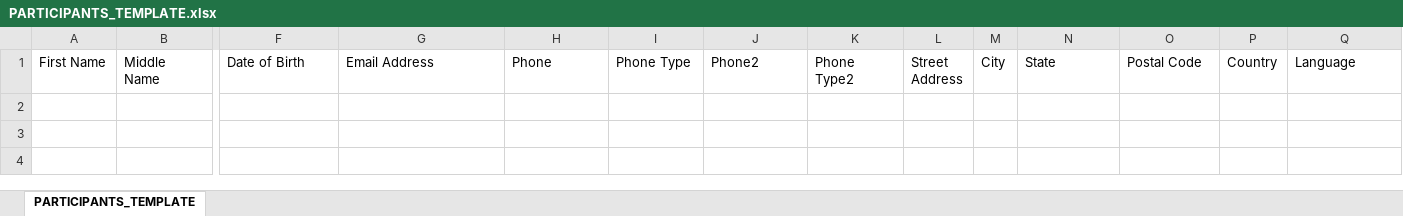
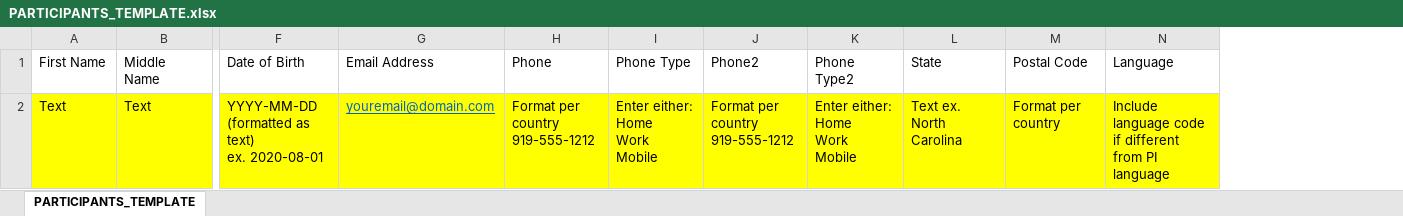
Before and after one commit to sureshm92/TestProject, an Excel workbook: force-app/main/default/staticresources/PARTICIPANTS_TEMPLATE.xlsx, sheet PARTICIPANTS_TEMPLATE, drawn as a sheet; only a part is shown, gaps mark what is left out; values as stored, in another font and other column widths than the file's, no borders; removed rows and columns are numbered as before the commit, all else as after; rows hold the shown columns only; ↵ is a line break in a cell; the diff names each change by its address in the sheet, - before the commit and + after, or states it on an @@ line.

```diff
--- a/force-app/main/default/staticresources/PARTICIPANTS_TEMPLATE.xlsx (sheet PARTICIPANTS_TEMPLATE)
+++ b/force-app/main/default/staticresources/PARTICIPANTS_TEMPLATE.xlsx (sheet PARTICIPANTS_TEMPLATE)
-column L (Street Address), empty
-column M (City), empty
-column P (Country), empty
+row 2: Text | Text | YYYY-MM-DD (formatted as text) ↵ ex. 2020-08-01 | youremail@domain.com | Format per country ↵ 919-555-1212 | Enter either: ↵ Home ↵ Work ↵ Mobile | Format per country ↵ 919-555-1212 | Enter either: ↵ Home ↵ Work ↵ Mobile | Text ex. North Carolina | Format per country | Include language code if different from PI language
```
Also changed, not shown: 3 other files.
